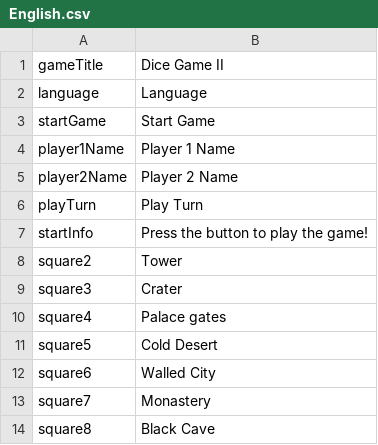
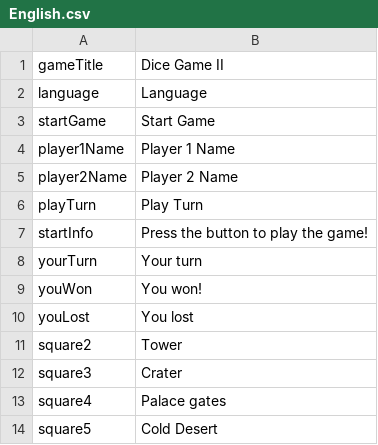
Before and after one commit to s235111/G20_del2, a CSV file: resources/English.csv, drawn as a sheet; only a part is shown; the shorter side is filled out with more unchanged rows; the diff names each change by its address in the sheet, - before the commit and + after, or states it on an @@ line.

```diff
--- a/resources/English.csv
+++ b/resources/English.csv
+row 8: yourTurn | Your turn
+row 9: youWon | You won!
+row 10: youLost | You lost
```
Also changed, not shown: resources/Dansk.csv, 2 other files.
